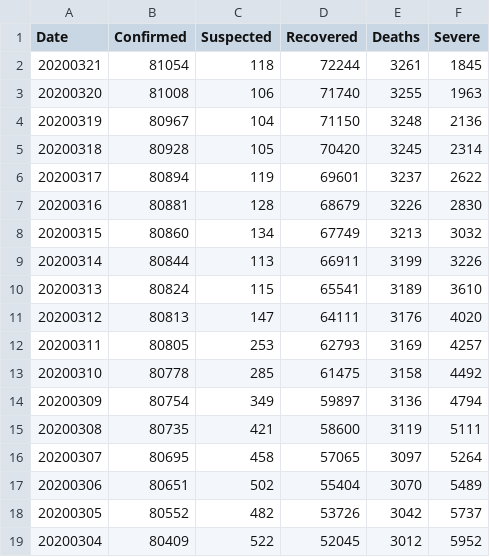
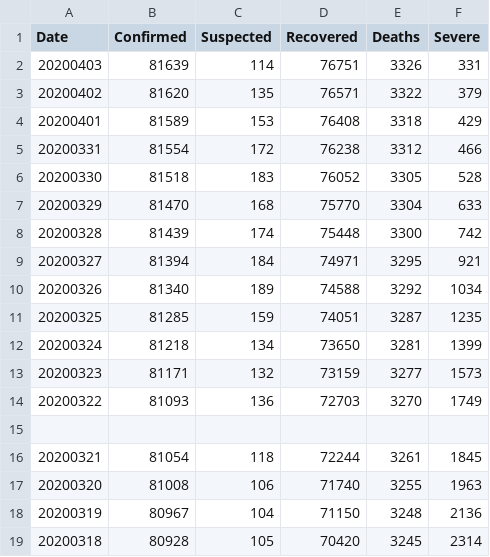
Before and after one commit to comcat/DA, a CSV file: data/ncp-cn.csv, drawn as a sheet; only a part is shown; the shorter side is filled out with more unchanged rows; the diff names each change by its address in the sheet, - before the commit and + after, or states it on an @@ line.

Commit message:
ncp-cn: update the data files

```diff
--- a/data/ncp-cn.csv
+++ b/data/ncp-cn.csv
+row 2: 20200403 | 81639 | 114 | 76751 | 3326 | 331
+row 3: 20200402 | 81620 | 135 | 76571 | 3322 | 379
+row 4: 20200401 | 81589 | 153 | 76408 | 3318 | 429
+row 5: 20200331 | 81554 | 172 | 76238 | 3312 | 466
+row 6: 20200330 | 81518 | 183 | 76052 | 3305 | 528
+row 7: 20200329 | 81470 | 168 | 75770 | 3304 | 633
+row 8: 20200328 | 81439 | 174 | 75448 | 3300 | 742
+row 9: 20200327 | 81394 | 184 | 74971 | 3295 | 921
+row 10: 20200326 | 81340 | 189 | 74588 | 3292 | 1034
+row 11: 20200325 | 81285 | 159 | 74051 | 3287 | 1235
+row 12: 20200324 | 81218 | 134 | 73650 | 3281 | 1399
+row 13: 20200323 | 81171 | 132 | 73159 | 3277 | 1573
+row 14: 20200322 | 81093 | 136 | 72703 | 3270 | 1749
+row 15: (empty)
```
Also changed, not shown: data/ncp-cn-new.csv, 1 other file.
